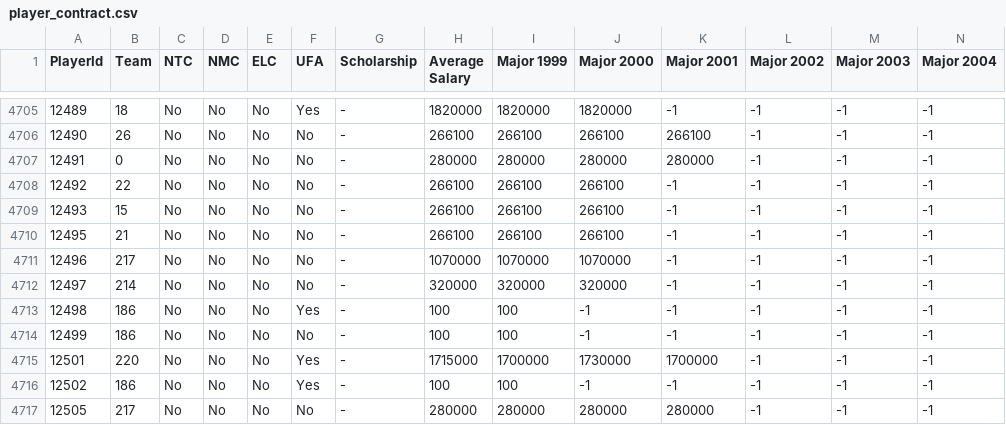
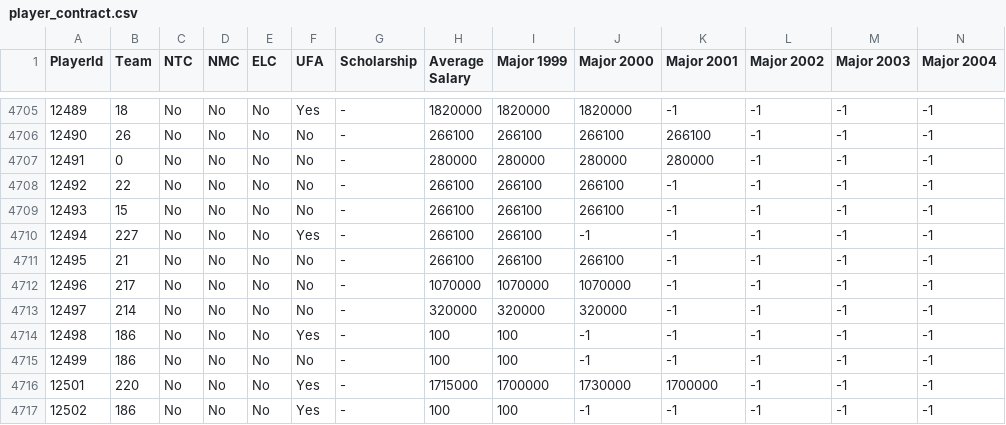
Before and after one commit to BoiledEgg1974/boys-of-winter-hockey-website, a CSV file: data/imports/raw/bowl_cap/player_contract.csv, drawn as a sheet; only a part is shown, gaps mark what is left out; the shorter side is filled out with more unchanged rows; rows hold the shown columns only; the diff names each change by its address in the sheet, - before the commit and + after, or states it on an @@ line.

Commit message:
Update league CSV imports and rebuild databases
Automated run from saved game exports at 2026-05-12T21:34:25.

```diff
--- a/data/imports/raw/bowl_cap/player_contract.csv
+++ b/data/imports/raw/bowl_cap/player_contract.csv
+row 4710: 12494 | 227 | No | No | No | Yes | - | 266100 | 266100 | -1 | -1 | -1 | -1 | -1
```
Also changed, not shown: data/imports/raw/bowl_cap/player_goalie_career_stats_ps.csv, data/imports/raw/bowl_cap/player_goalie_career_stats_rs.csv, 2 other files.
